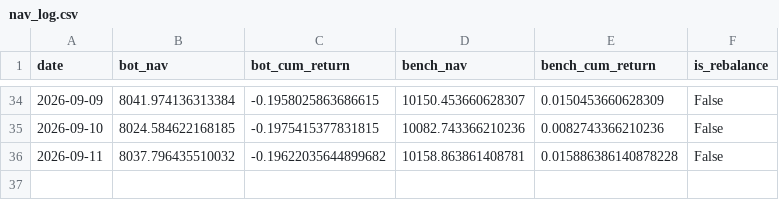
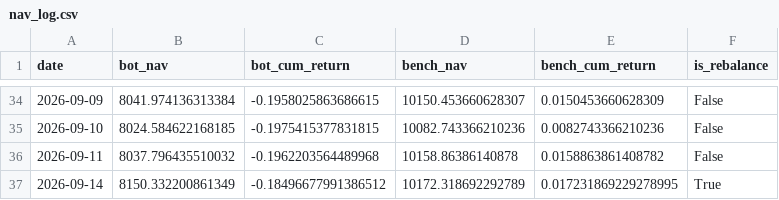
Before and after one commit to lucapflittner/Aktienbot, a CSV file: paper_trading/nav_log.csv, drawn as a sheet; only a part is shown, gaps mark what is left out.

```diff
--- a/paper_trading/nav_log.csv
+++ b/paper_trading/nav_log.csv
@@ -35,2 +35,3 @@ date,bot_nav,bot_cum_return,bench_nav,bench_cum_return,is_rebalance
 2026-09-10,8024.584622168185,-0.1975415377831815,10082.743366210236,0.0082743366210236,False
-2026-09-11,8037.796435510032,-0.19622035644899682,10158.863861408781,0.015886386140878228,False
+2026-09-11,8037.796435510032,-0.1962203564489968,10158.86386140878,0.0158863861408782,False
+2026-09-14,8150.332200861349,-0.18496677991386512,10172.318692292789,0.017231869229278995,True
```
Also changed, not shown: 2 other files.
